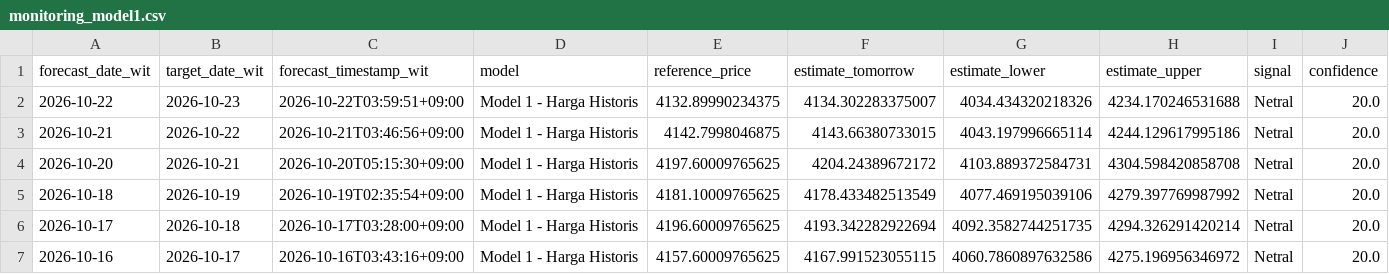
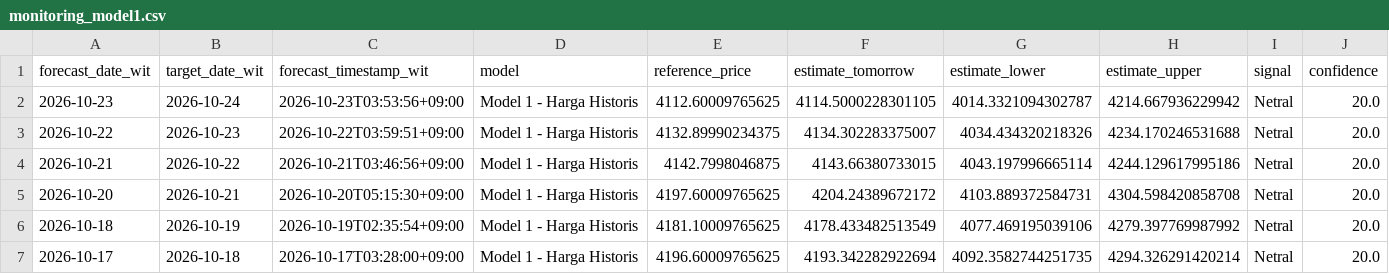
Before and after one commit to geraldinbatubara-cyber/Prediksi-XAU-USD, a CSV file: data/monitoring_model1.csv, drawn as a sheet; only a part is shown; the shorter side is filled out with more unchanged rows; rows hold the shown columns only; the diff names each change by its address in the sheet, - before the commit and + after, or states it on an @@ line.

```diff
--- a/data/monitoring_model1.csv
+++ b/data/monitoring_model1.csv
+row 2: 2026-10-23 | 2026-10-24 | 2026-10-23T03:53:56+09:00 | Model 1 - Harga Historis | 4112.60009765625 | 4114.5000228301105 | 4014.3321094302787 | 4214.667936229942 | Netral | 20.0
```
Also changed, not shown: data/monitoring.csv.
